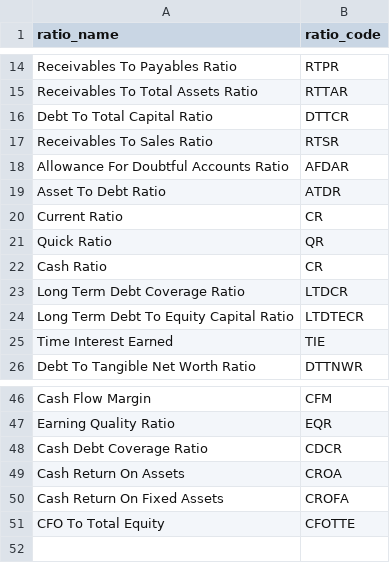
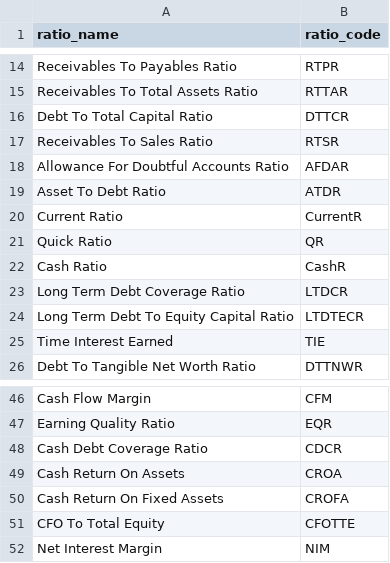
Before and after one commit to hung20gg/chatbot_financial_statement, a CSV file: csv/map_ratio_code.csv, drawn as a sheet; only a part is shown, gaps mark what is left out.

```diff
--- a/csv/map_ratio_code.csv
+++ b/csv/map_ratio_code.csv
@@ -19,5 +19,5 @@ Allowance For Doubtful Accounts Ratio,AFDAR
 Asset To Debt Ratio,ATDR
-Current Ratio,CR
+Current Ratio,CurrentR
 Quick Ratio,QR
-Cash Ratio,CR
+Cash Ratio,CashR
 Long Term Debt Coverage Ratio,LTDCR
@@ -51 +51,2 @@ Cash Return On Fixed Assets,CROFA
 CFO To Total Equity,CFOTTE
+Net Interest Margin,NIM
```
Also changed, not shown: ETL/mapping_data/map_ratio_code.csv, csv/df_company_info.csv, 17 other files.
